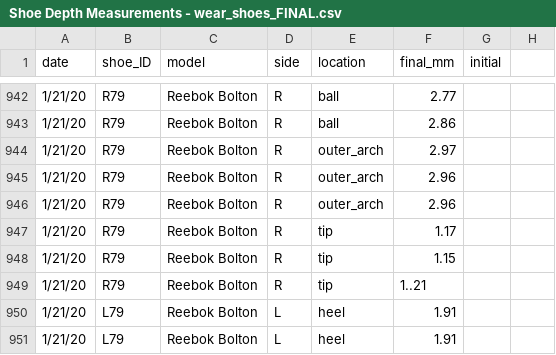
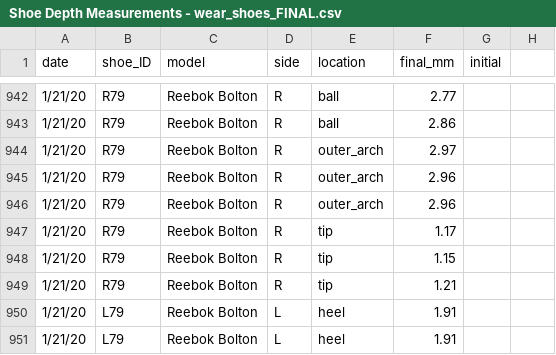
Before and after one commit to andrealcheung/futurefootwear, a CSV file: Shoe Depth Measurements - wear_shoes_FINAL.csv, drawn as a sheet; only a part is shown, gaps mark what is left out.

```diff
--- a/Shoe Depth Measurements - wear_shoes_FINAL.csv
+++ b/Shoe Depth Measurements - wear_shoes_FINAL.csv
@@ -948,3 +948,3 @@ date,shoe_ID,model,side,location,final_mm,initial ,
 1/21/20,R79,Reebok Bolton,R,tip,1.15,,
-1/21/20,R79,Reebok Bolton,R,tip,1..21,,
+1/21/20,R79,Reebok Bolton,R,tip,1.21,,
 1/21/20,L79,Reebok Bolton,L,heel,1.91,,
```
Also changed, not shown: Lab Abrasion Data_Final.csv.
